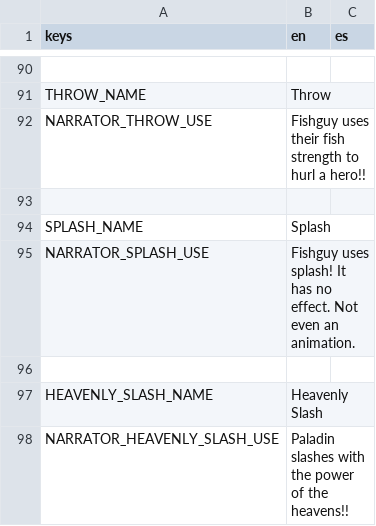
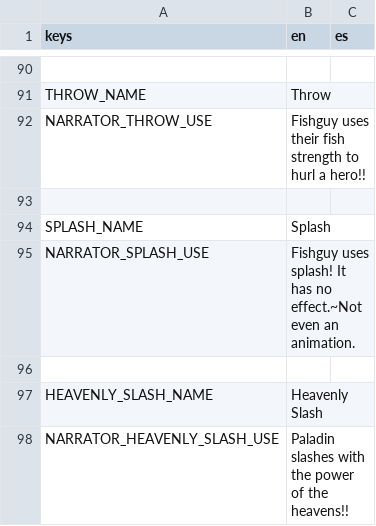
Before and after one commit to Lucrecious/arpeegees, a CSV file: dialogue_localized.csv, drawn as a sheet; only a part is shown, gaps mark what is left out; the diff covers the shown part only.

```diff
--- a/dialogue_localized.csv
+++ b/dialogue_localized.csv
@@ -94,3 +94,3 @@ NARRATOR_THROW_USE,Fishguy uses their fish strength to hurl a hero!!,
 SPLASH_NAME,Splash,
-NARRATOR_SPLASH_USE,Fishguy uses splash! It has no effect. Not even an animation.,
+NARRATOR_SPLASH_USE,Fishguy uses splash! It has no effect.~Not even an animation.,
 ,,
```
Also changed, not shown: 30 edited cells elsewhere in this file, 1 other file.
